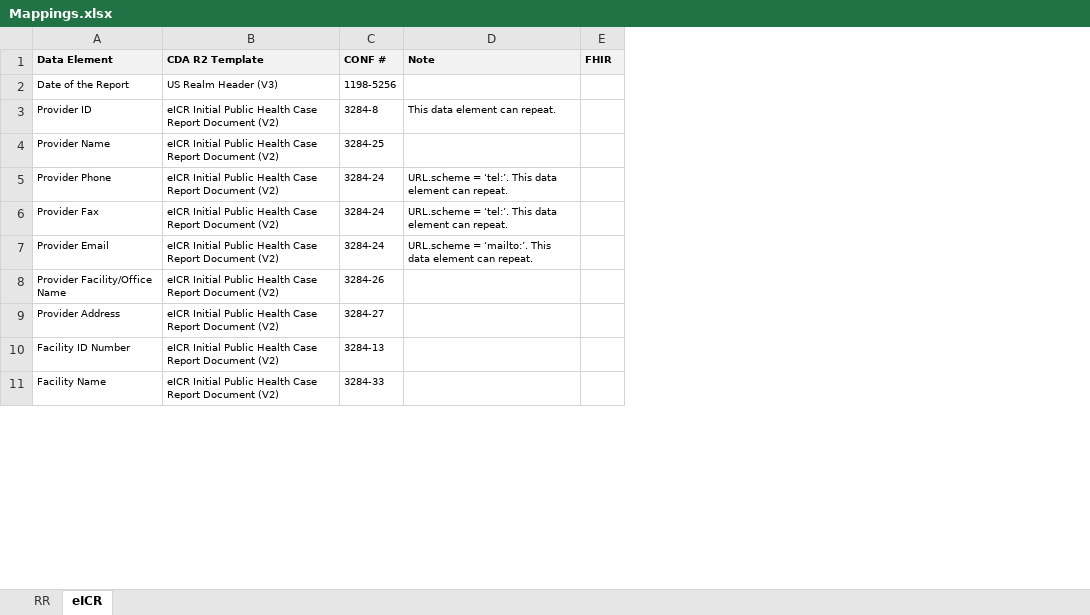
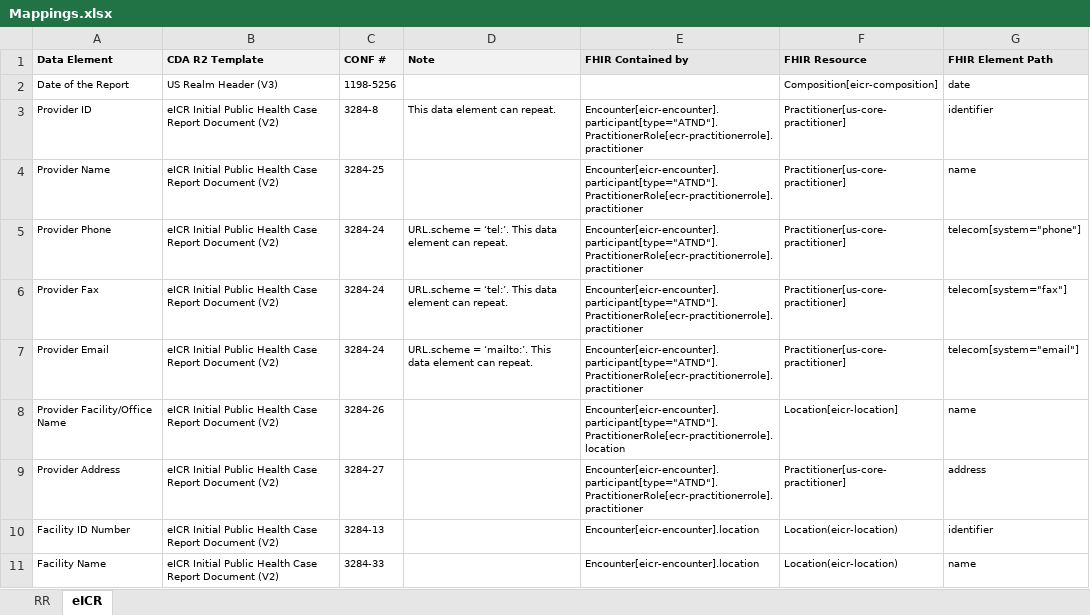
Before and after one commit to HL7/case-reporting, an Excel workbook: mapping/Mappings.xlsx, sheet eICR, drawn as a sheet; only a part is shown; values as stored, in another font and other column widths than the file's, no borders; removed rows and columns are numbered as before the commit, all else as after; the diff names each change by its address in the sheet, - before the commit and + after, or states it on an @@ line.

Commit message:
Updates to mapping table, added practitionerRole profile, updated examples, etc.

```diff
--- a/mapping/Mappings.xlsx (sheet eICR)
+++ b/mapping/Mappings.xlsx (sheet eICR)
-column E (FHIR), empty
+column E (FHIR Contained by), rows 3-11: Encounter[eicr-encounter].participant[type="ATND"].PractitionerRole[ecr-practitionerrole].practitioner | Encounter[eicr-encounter].participant[type="ATND"].PractitionerRole[ecr-practitionerrole].practitioner | Encounter[eicr-encounter].participant[type="ATND"].PractitionerRole[ecr-practitionerrole].practitioner | Encounter[eicr-encounter].participant[type="ATND"].PractitionerRole[ecr-practitionerrole].practitioner | Encounter[eicr-encounter].participant[type="ATND"].PractitionerRole[ecr-practitionerrole].practitioner | Encounter[eicr-encounter].participant[type="ATND"].PractitionerRole[ecr-practitionerrole].location | Encounter[eicr-encounter].participant[type="ATND"].PractitionerRole[ecr-practitionerrole].practitioner | Encounter[eicr-encounter].location | Encounter[eicr-encounter].location
+column F (FHIR Resource), rows 2-11: Composition[eicr-composition] | Practitioner[us-core-practitioner] | Practitioner[us-core-practitioner] | Practitioner[us-core-practitioner] | Practitioner[us-core-practitioner] | Practitioner[us-core-practitioner] | Location[eicr-location] | Practitioner[us-core-practitioner] | Location(eicr-location) | Location(eicr-location)
+column G (FHIR Element Path), rows 2-11: date | identifier | name | telecom[system="phone"] | telecom[system="fax"] | telecom[system="email"] | name | address | identifier | name
```
Also changed, not shown: sheet RR, 21 other files.
